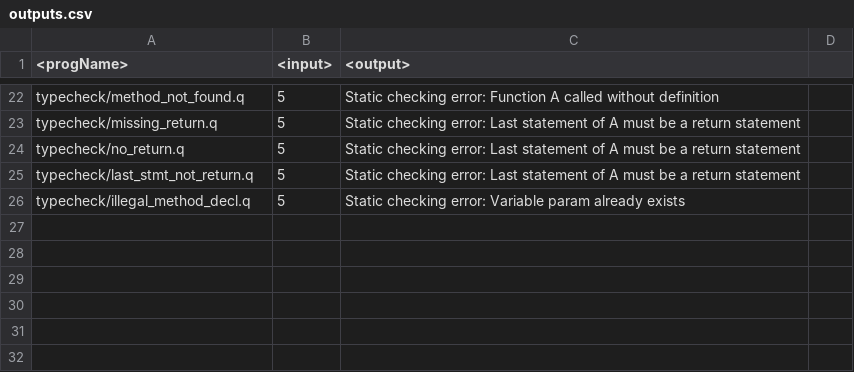
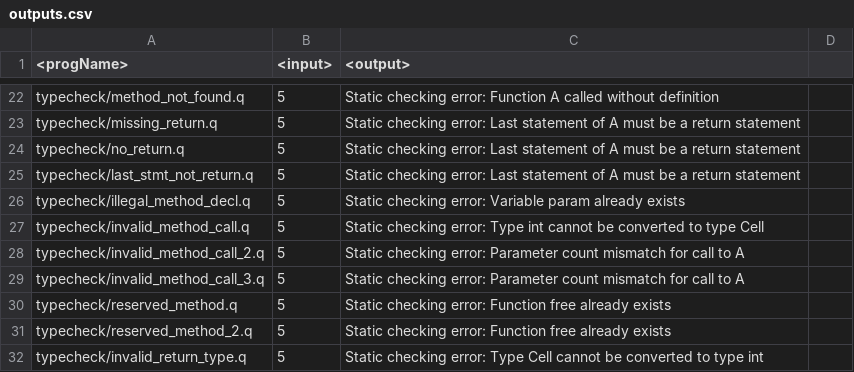
Before and after one commit to 01-Maverick-01/quandary-testcases, a CSV file: outputs.csv, drawn as a sheet; only a part is shown, gaps mark what is left out; the diff names each change by its address in the sheet, - before the commit and + after, or states it on an @@ line.

Commit message:
adding more testcases related to type checking

```diff
--- a/outputs.csv
+++ b/outputs.csv
+row 27: typecheck/invalid_method_call.q | 5 | Static checking error: Type int cannot be converted to type Cell
+row 28: typecheck/invalid_method_call_2.q | 5 | Static checking error: Parameter count mismatch for call to A
+row 29: typecheck/invalid_method_call_3.q | 5 | Static checking error: Parameter count mismatch for call to A
+row 30: typecheck/reserved_method.q | 5 | Static checking error: Function free already exists
+row 31: typecheck/reserved_method_2.q | 5 | Static checking error: Function free already exists
+row 32: typecheck/invalid_return_type.q | 5 | Static checking error: Type Cell cannot be converted to type int
```
Also changed, not shown: 8 other files.
